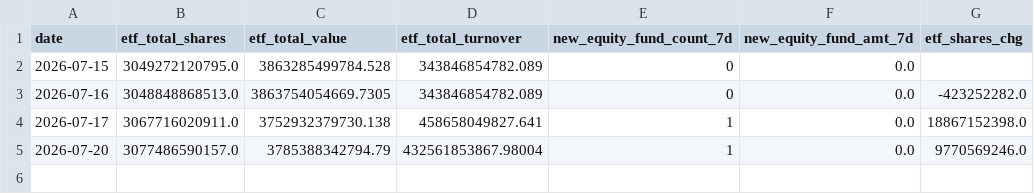
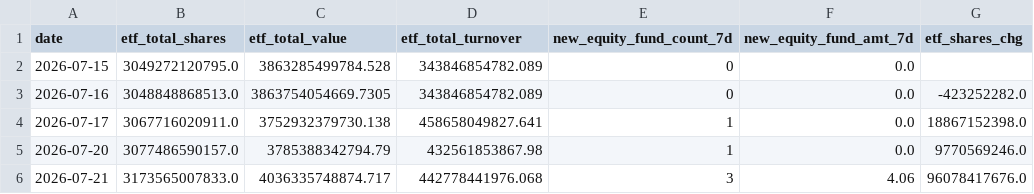
Before and after one commit to zz497676-ai/stock, a CSV file: data/mutual_fund.csv, drawn as a sheet.

```diff
--- a/data/mutual_fund.csv
+++ b/data/mutual_fund.csv
@@ -4,2 +4,3 @@ date,etf_total_shares,etf_total_value,etf_total_turnover,new_equity_fund_count_7
 2026-07-17,3067716020911.0,3752932379730.138,458658049827.641,1,0.0,18867152398.0
-2026-07-20,3077486590157.0,3785388342794.79,432561853867.98004,1,0.0,9770569246.0
+2026-07-20,3077486590157.0,3785388342794.79,432561853867.98,1,0.0,9770569246.0
+2026-07-21,3173565007833.0,4036335748874.717,442778441976.068,3,4.06,96078417676.0
```
Also changed, not shown: data/hot_money.csv, data/national_team.csv, 17 other files.
